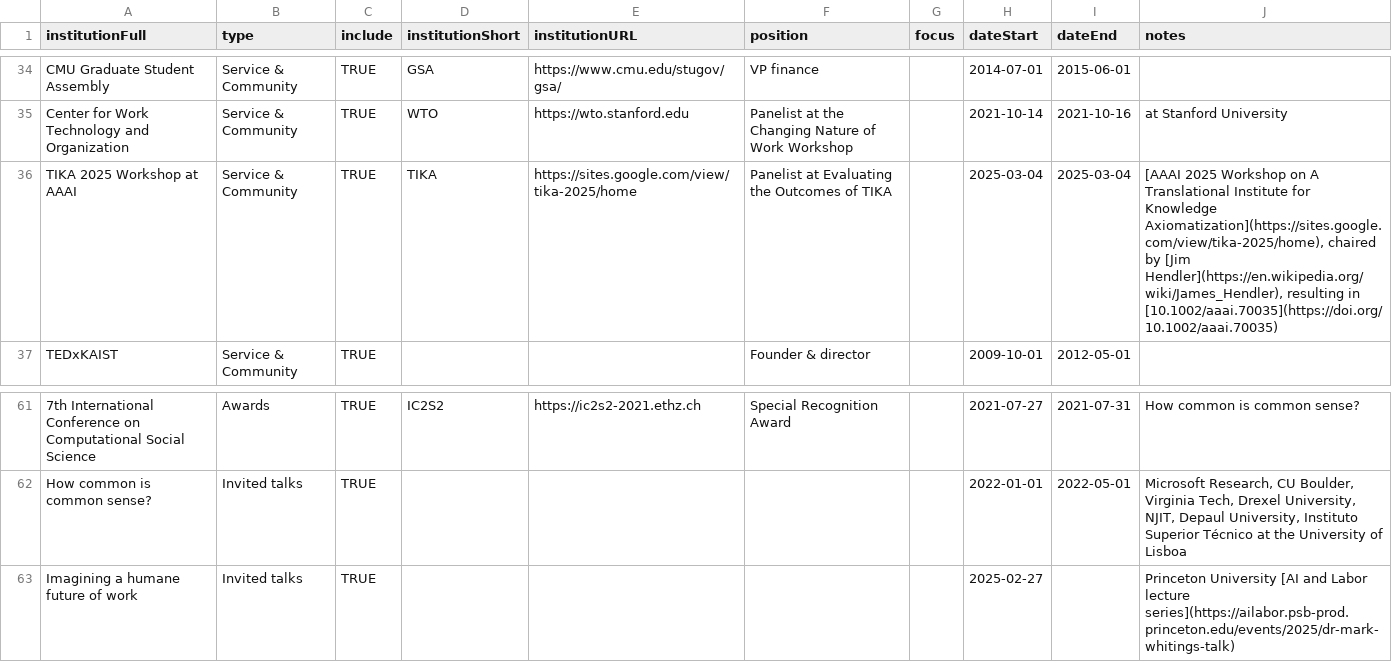
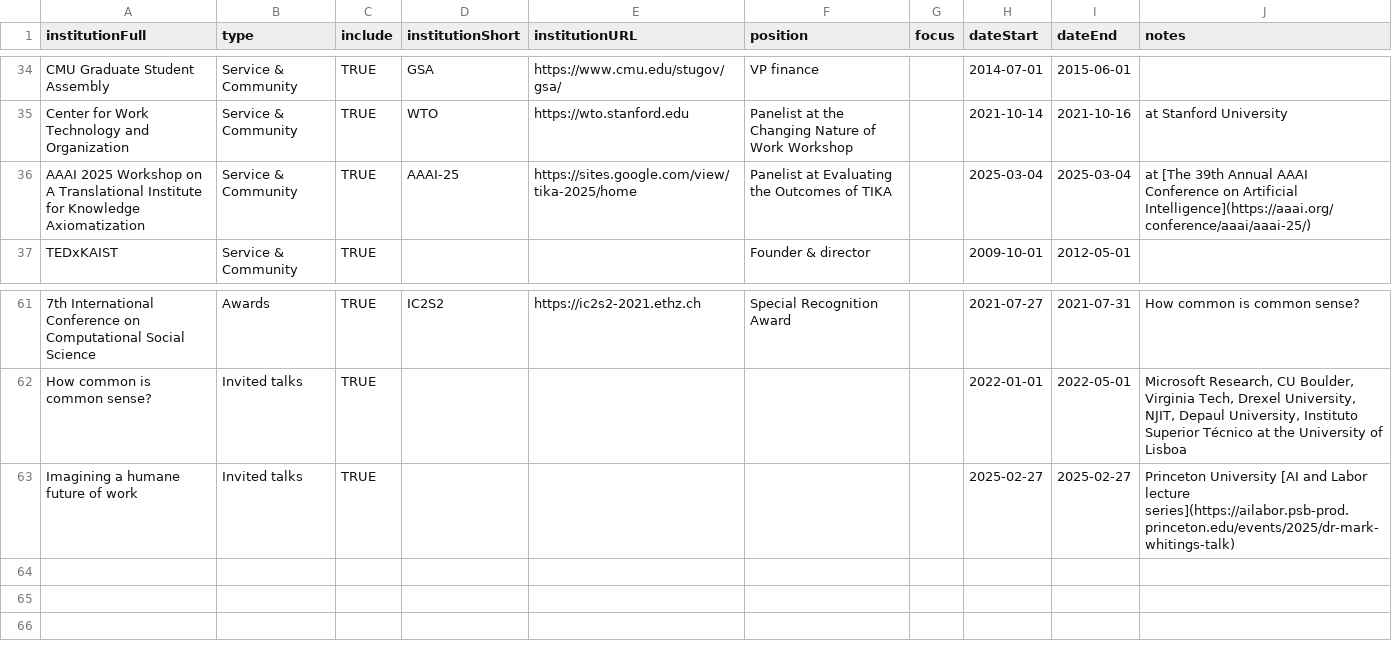
Before and after one commit to markwhiting/Whiting.me, a CSV file: _data/CV.csv, drawn as a sheet; only a part is shown, gaps mark what is left out; the diff names each change by its address in the sheet, - before the commit and + after, or states it on an @@ line.

Commit message:
Fix TIKA entry format and close Princeton invited talk date

```diff
--- a/_data/CV.csv
+++ b/_data/CV.csv
-A36 (institutionFull): TIKA 2025 Workshop at AAAI
+A36 (institutionFull): AAAI 2025 Workshop on A Translational Institute for Knowledge Axiomatization
-D36 (institutionShort): TIKA
+D36 (institutionShort): AAAI-25
-J36 (notes): [AAAI 2025 Workshop on A Translational Institute for Knowledge Axiomatization](https://sites.google.com/view/tika-2025/home), chaired by [Jim Hendler](https://en.wikipedia.org/wiki/James_Hendler), resulting in [10.1002/aaai.70035](https://doi.org/10.1002/aaai.70035)
+J36 (notes): at [The 39th Annual AAAI Conference on Artificial Intelligence](https://aaai.org/conference/aaai/aaai-25/)
-I63 (dateEnd): (empty)
+I63 (dateEnd): 2025-02-27
```
